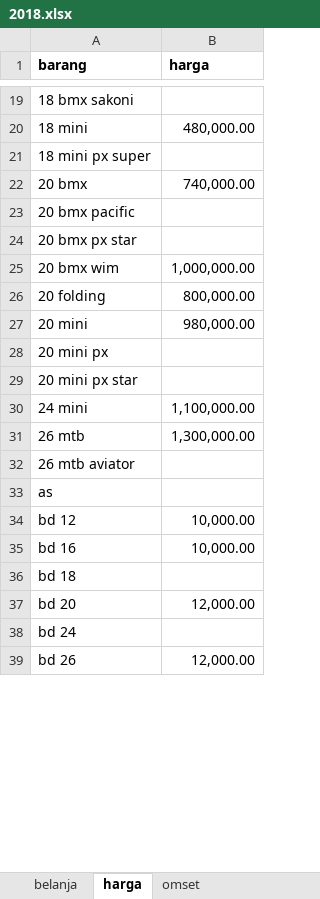
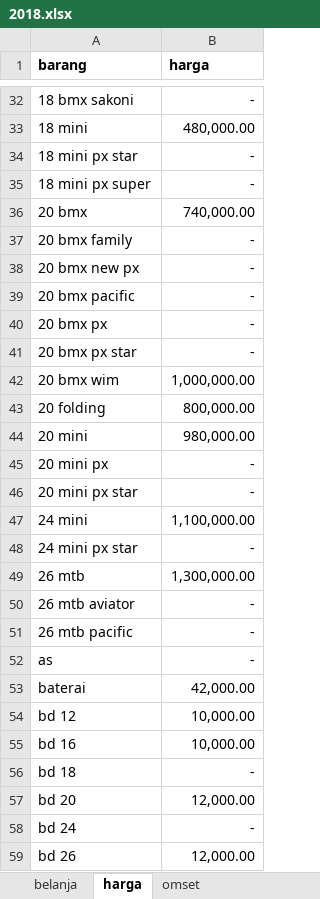
Before and after one commit to amazing-guardian/database-toko, an Excel workbook: 2018.xlsx, sheet harga, drawn as a sheet; only a part is shown, gaps mark what is left out; values as stored, in another font and other column widths than the file's, no borders; addresses are those after the commit; the diff covers the shown part only; the diff names each change by its address in the sheet, - before the commit and + after, or states it on an @@ line.

```diff
--- a/2018.xlsx (sheet harga)
+++ b/2018.xlsx (sheet harga)
-B32 (harga): (empty)
+B32 (harga): -
+row 34: 18 mini px star | -
-B35 (harga): (empty)
+B35 (harga): -
+row 37: 20 bmx family | -
+row 38: 20 bmx new px | -
-B39 (harga): (empty)
+B39 (harga): -
+row 40: 20 bmx px | -
-B41 (harga): (empty)
+B41 (harga): -
-B45:B46 (harga): (empty)
+B45:B46 (harga): -
+row 48: 24 mini px star | -
-B50 (harga): (empty)
+B50 (harga): -
+row 51: 26 mtb pacific | -
-B52 (harga): (empty)
+B52 (harga): -
+row 53: baterai | 42,000.00
-B56 (harga): (empty)
+B56 (harga): -
-B58 (harga): (empty)
+B58 (harga): -
```
Also changed, not shown: 21 added rows, 15 removed rows and 18 edited cells elsewhere in this sheet, sheet omset, sheet belanja, formulas that keep their value, 3 other files.
